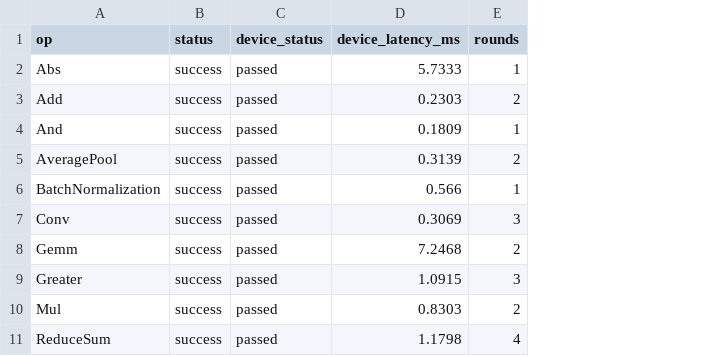
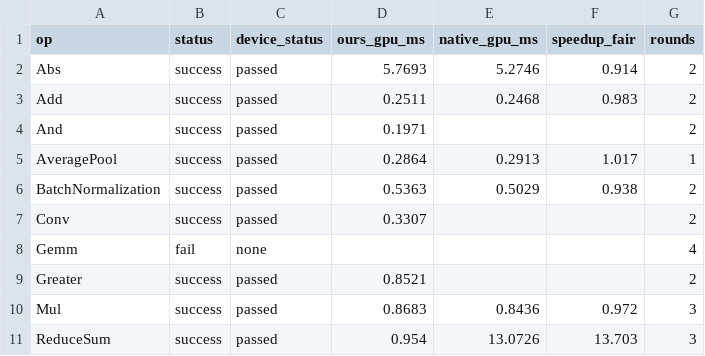
Before and after one commit to zeezou-isee/QD-optimized-kernel-agent, a CSV file: batch/results/rollup_vulkan_device.csv, drawn as a sheet; removed rows and columns are numbered as before the commit, all else as after; the diff names each change by its address in the sheet, - before the commit and + after, or states it on an @@ line.

Commit message:
results: vulkan miniset device speedup (create_layer_vulkan inline)
9/10 device-passed on Adreno; 6/10 got fair single-layer GPU speedup (rest have no
vulkan native variant -> skipped, as designed). Standout: ReduceSum 13.7x (ours
0.95ms vs ncnn vulkan Reduction 13.07ms); elementwise ~1.0x. rollup_vulkan_device.csv.

```diff
--- a/batch/results/rollup_vulkan_device.csv
+++ b/batch/results/rollup_vulkan_device.csv
-column D (device_latency_ms), rows 2-11: 5.7333 | 0.2303 | 0.1809 | 0.3139 | 0.566 | 0.3069 | 7.2468 | 1.0915 | 0.8303 | 1.1798
+column D (ours_gpu_ms), rows 2-11: 5.7693 | 0.2511 | 0.1971 | 0.2864 | 0.5363 | 0.3307 |  | 0.8521 | 0.8683 | 0.954
+column E (native_gpu_ms), rows 2-11: 5.2746 | 0.2468 |  | 0.2913 | 0.5029 |  |  |  | 0.8436 | 13.0726
+column F (speedup_fair), rows 2-11: 0.914 | 0.983 |  | 1.017 | 0.938 |  |  |  | 0.972 | 13.703
-G2 (rounds): 1
+G2 (rounds): 2
-G4 (rounds): 1
+G4 (rounds): 2
-G5 (rounds): 2
+G5 (rounds): 1
-G6 (rounds): 1
+G6 (rounds): 2
-G7 (rounds): 3
+G7 (rounds): 2
-B8 (status): success
+B8 (status): fail
-C8 (device_status): passed
+C8 (device_status): none
-G8 (rounds): 2
+G8 (rounds): 4
-G9 (rounds): 3
+G9 (rounds): 2
-G10 (rounds): 2
+G10 (rounds): 3
-G11 (rounds): 4
+G11 (rounds): 3
```
Also changed, not shown: 2 other files.
